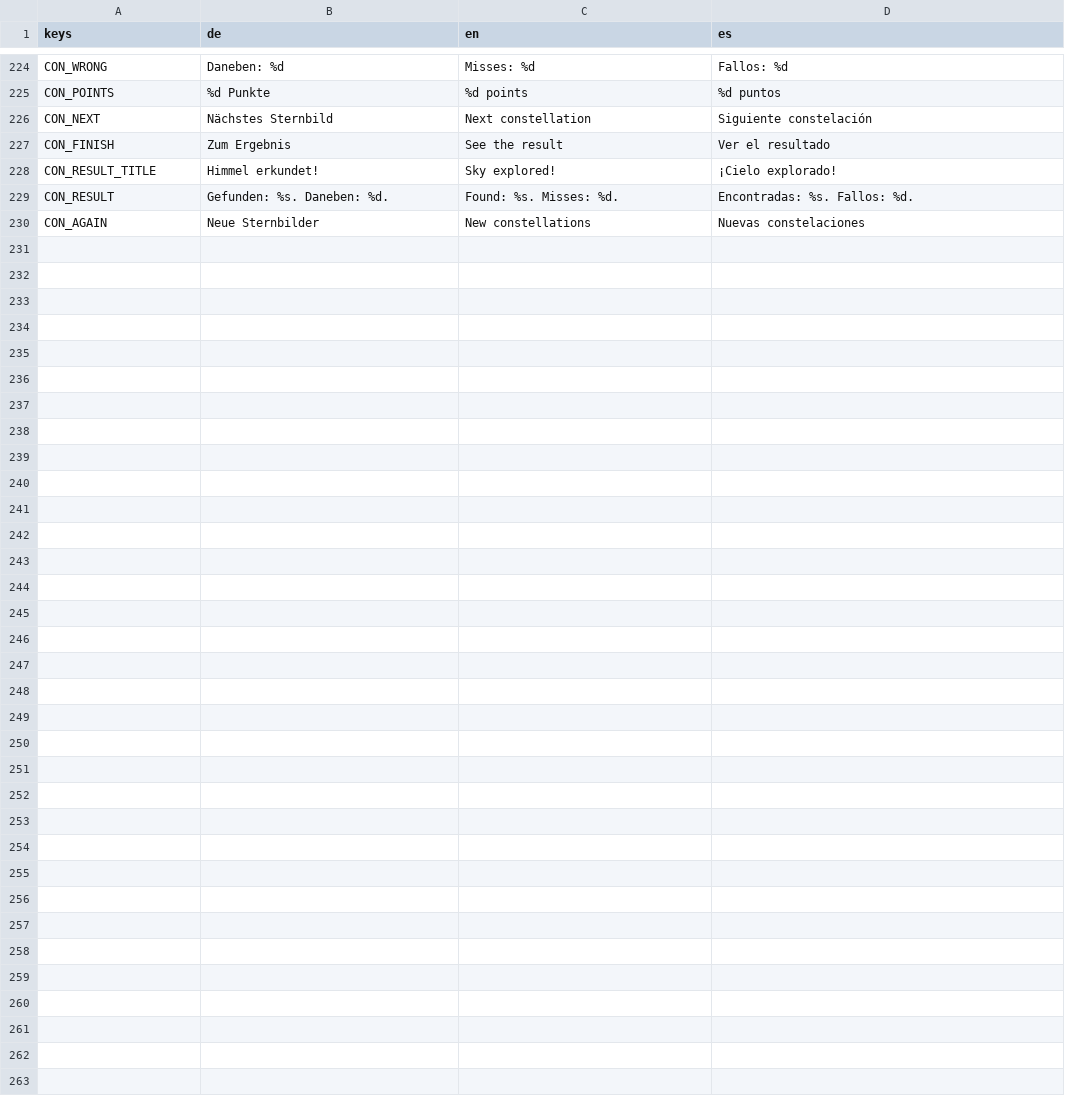
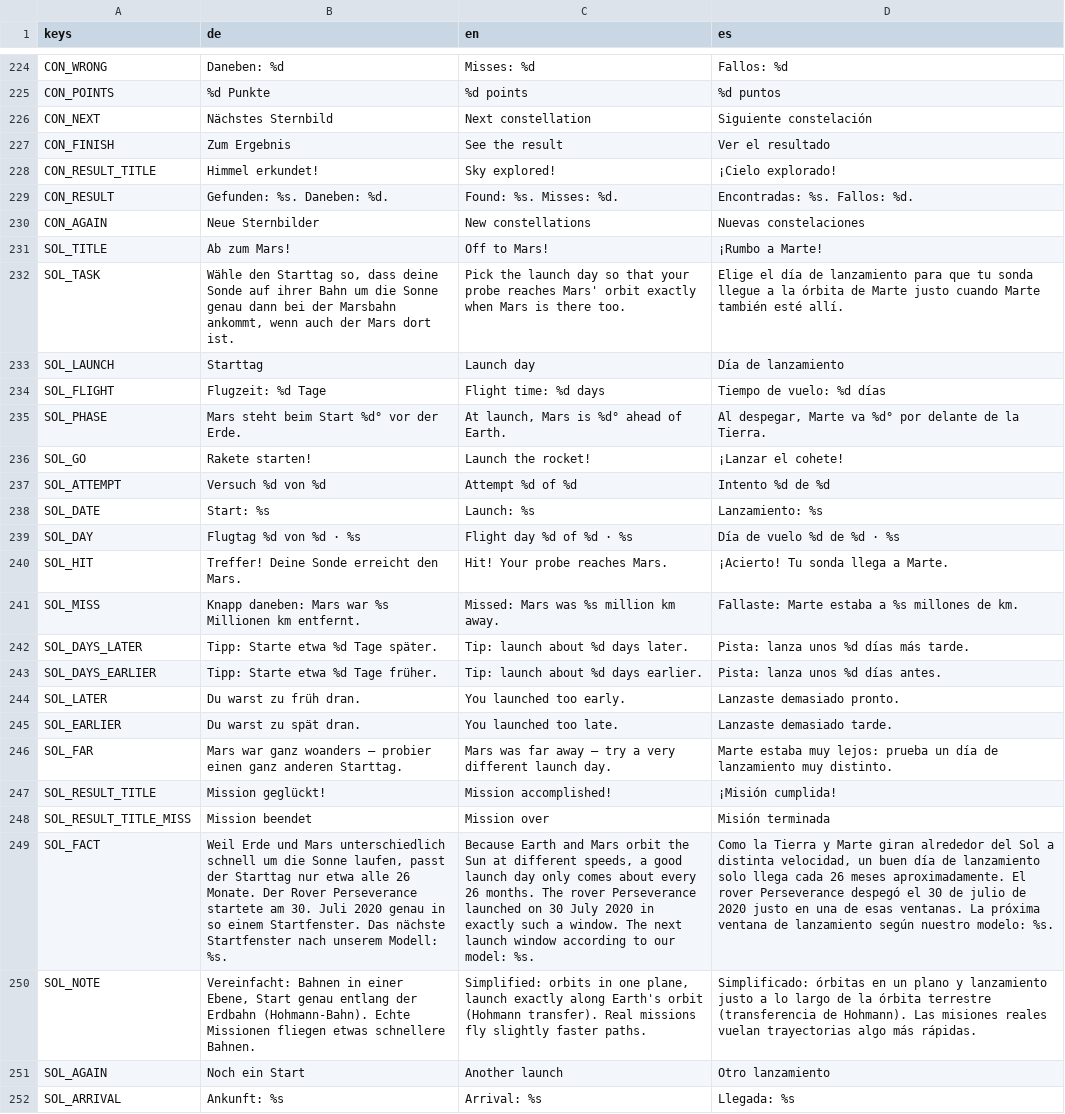
Before and after one commit to OST-Observatory/ost_astro_arcade, a CSV file: godot/locale/ui.csv, drawn as a sheet; only a part is shown, gaps mark what is left out; the diff names each change by its address in the sheet, - before the commit and + after, or states it on an @@ line.

```diff
--- a/godot/locale/ui.csv
+++ b/godot/locale/ui.csv
+row 231: SOL_TITLE | Ab zum Mars! | Off to Mars! | ¡Rumbo a Marte!
+row 232: SOL_TASK | Wähle den Starttag so, dass deine Sonde auf ihrer Bahn um die Sonne genau dann bei der Marsbahn ankommt, wenn auch der Mars dort ist. | Pick the launch day so that your probe reaches Mars' orbit exactly when Mars is there too. | Elige el día de lanzamiento para que tu sonda llegue a la órbita de Marte justo cuando Marte también esté allí.
+row 233: SOL_LAUNCH | Starttag | Launch day | Día de lanzamiento
+row 234: SOL_FLIGHT | Flugzeit: %d Tage | Flight time: %d days | Tiempo de vuelo: %d días
+row 235: SOL_PHASE | Mars steht beim Start %d° vor der Erde. | At launch, Mars is %d° ahead of Earth. | Al despegar, Marte va %d° por delante de la Tierra.
+row 236: SOL_GO | Rakete starten! | Launch the rocket! | ¡Lanzar el cohete!
+row 237: SOL_ATTEMPT | Versuch %d von %d | Attempt %d of %d | Intento %d de %d
+row 238: SOL_DATE | Start: %s | Launch: %s | Lanzamiento: %s
+row 239: SOL_DAY | Flugtag %d von %d · %s | Flight day %d of %d · %s | Día de vuelo %d de %d · %s
+row 240: SOL_HIT | Treffer! Deine Sonde erreicht den Mars. | Hit! Your probe reaches Mars. | ¡Acierto! Tu sonda llega a Marte.
+row 241: SOL_MISS | Knapp daneben: Mars war %s Millionen km entfernt. | Missed: Mars was %s million km away. | Fallaste: Marte estaba a %s millones de km.
+row 242: SOL_DAYS_LATER | Tipp: Starte etwa %d Tage später. | Tip: launch about %d days later. | Pista: lanza unos %d días más tarde.
+row 243: SOL_DAYS_EARLIER | Tipp: Starte etwa %d Tage früher. | Tip: launch about %d days earlier. | Pista: lanza unos %d días antes.
+row 244: SOL_LATER | Du warst zu früh dran. | You launched too early. | Lanzaste demasiado pronto.
+row 245: SOL_EARLIER | Du warst zu spät dran. | You launched too late. | Lanzaste demasiado tarde.
+row 246: SOL_FAR | Mars war ganz woanders – probier einen ganz anderen Starttag. | Mars was far away – try a very different launch day. | Marte estaba muy lejos: prueba un día de lanzamiento muy distinto.
+row 247: SOL_RESULT_TITLE | Mission geglückt! | Mission accomplished! | ¡Misión cumplida!
+row 248: SOL_RESULT_TITLE_MISS | Mission beendet | Mission over | Misión terminada
+row 249: SOL_FACT | Weil Erde und Mars unterschiedlich schnell um die Sonne laufen, passt der Starttag nur etwa alle 26 Monate. Der Rover Perseverance startete am 30. Juli 2020 genau in so einem Startfenster. Das nächste Startfenster nach unserem Modell: %s. | Because Earth and Mars orbit the Sun at different speeds, a good launch day only comes about every 26 months. The rover Perseverance launched on 30 July 2020 in exactly such a window. The next launch window according to our model: %s. | Como la Tierra y Marte giran alrededor del Sol a distinta velocidad, un buen día de lanzamiento solo llega cada 26 meses aproximadamente. El rover Perseverance despegó el 30 de julio de 2020 justo en una de esas ventanas. La próxima ventana de lanzamiento según nuestro modelo: %s.
+row 250: SOL_NOTE | Vereinfacht: Bahnen in einer Ebene, Start genau entlang der Erdbahn (Hohmann-Bahn). Echte Missionen fliegen etwas schnellere Bahnen. | Simplified: orbits in one plane, launch exactly along Earth's orbit (Hohmann transfer). Real missions fly slightly faster paths. | Simplificado: órbitas en un plano y lanzamiento justo a lo largo de la órbita terrestre (transferencia de Hohmann). Las misiones reales vuelan trayectorias algo más rápidas.
+row 251: SOL_AGAIN | Noch ein Start | Another launch | Otro lanzamiento
+row 252: SOL_ARRIVAL | Ankunft: %s | Arrival: %s | Llegada: %s
```
Also changed, not shown: 13 other files.
